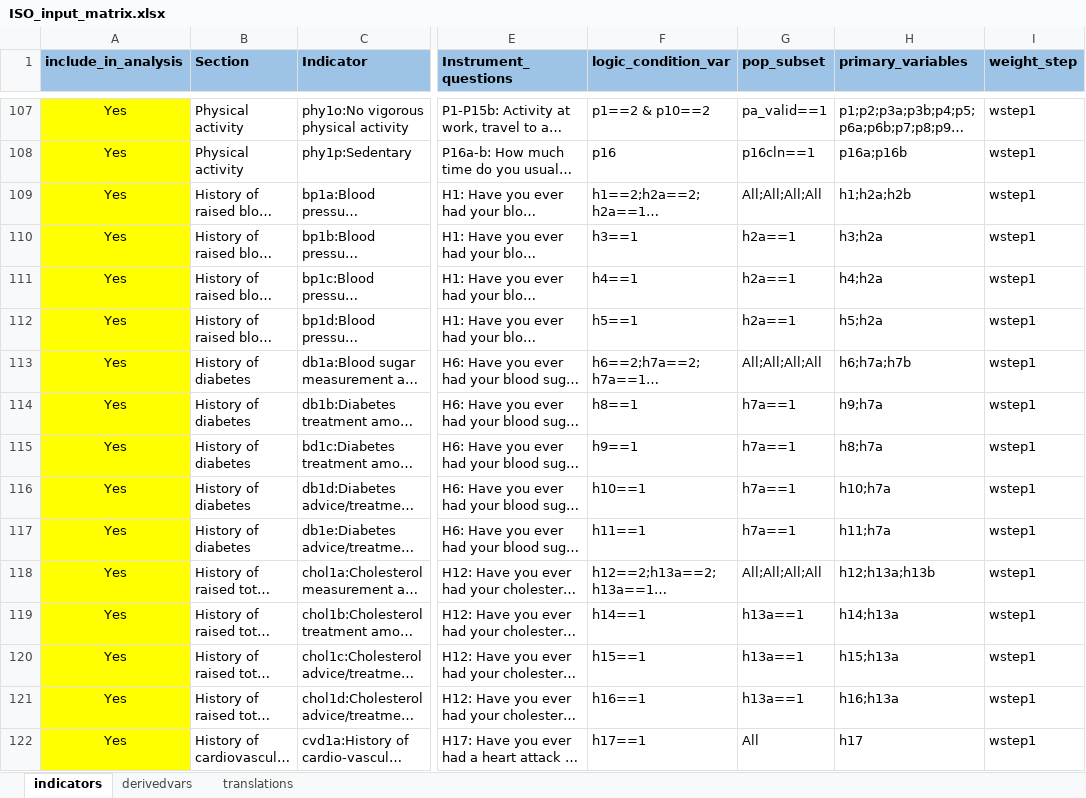
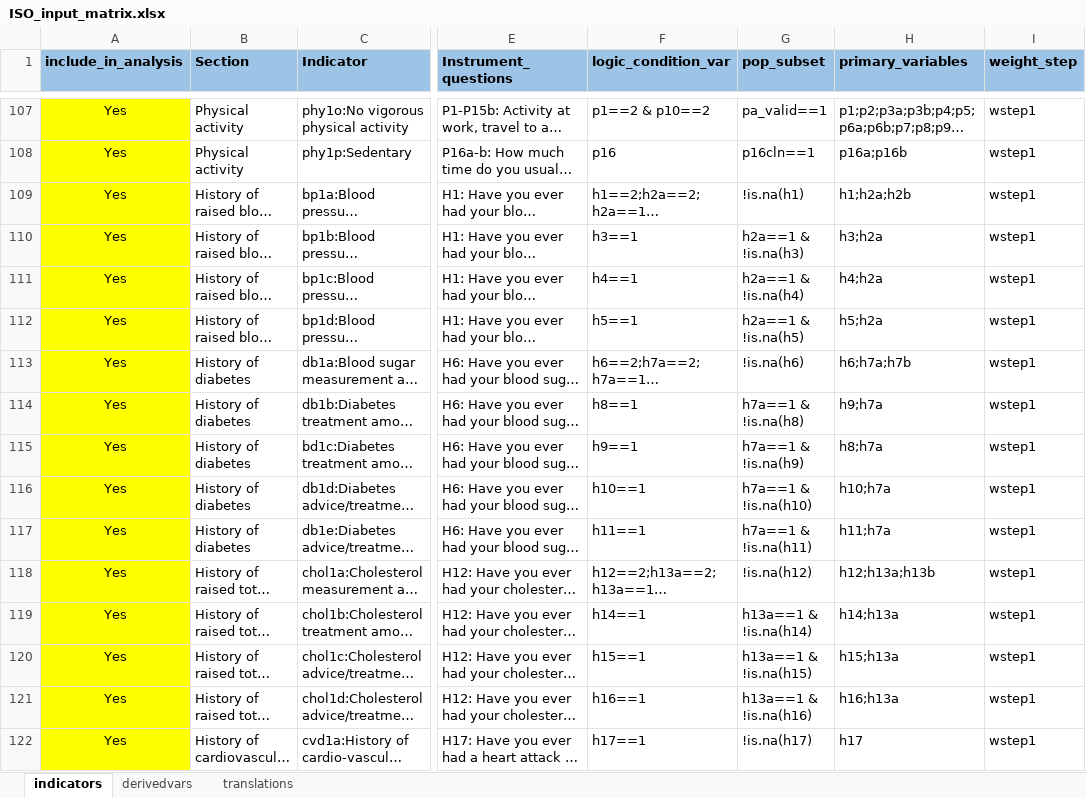
Before and after one commit to WHO-NCDSurveillance/STEPS, an Excel workbook: STEPS_data_analysis/data_input/ISO_input_matrix.xlsx, sheet indicators, drawn as a sheet; only a part is shown, gaps mark what is left out; long unchanged cells end in …; values as stored, in another font and other column widths than the file's, no borders; the diff covers the shown part only; the diff names each change by its address in the sheet, - before the commit and + after, or states it on an @@ line.

```diff
--- a/STEPS_data_analysis/data_input/ISO_input_matrix.xlsx (sheet indicators)
+++ b/STEPS_data_analysis/data_input/ISO_input_matrix.xlsx (sheet indicators)
-G109 (pop_subset): All;All;All;All
+G109 (pop_subset): !is.na(h1)
-G110 (pop_subset): h2a==1
+G110 (pop_subset): h2a==1 & !is.na(h3)
-G111 (pop_subset): h2a==1
+G111 (pop_subset): h2a==1 & !is.na(h4)
-G112 (pop_subset): h2a==1
+G112 (pop_subset): h2a==1 & !is.na(h5)
-G113 (pop_subset): All;All;All;All
+G113 (pop_subset): !is.na(h6)
-G114 (pop_subset): h7a==1
+G114 (pop_subset): h7a==1 & !is.na(h8)
-G115 (pop_subset): h7a==1
+G115 (pop_subset): h7a==1 & !is.na(h9)
-G116 (pop_subset): h7a==1
+G116 (pop_subset): h7a==1 & !is.na(h10)
-G117 (pop_subset): h7a==1
+G117 (pop_subset): h7a==1 & !is.na(h11)
-G118 (pop_subset): All;All;All;All
+G118 (pop_subset): !is.na(h12)
-G119 (pop_subset): h13a==1
+G119 (pop_subset): h13a==1 & !is.na(h14)
-G120 (pop_subset): h13a==1
+G120 (pop_subset): h13a==1 & !is.na(h15)
-G121 (pop_subset): h13a==1
+G121 (pop_subset): h13a==1 & !is.na(h16)
-G122 (pop_subset): All
+G122 (pop_subset): !is.na(h17)
```
Also changed, not shown: 2 added rows and 119 edited cells elsewhere in this sheet, sheet derivedvars, sheet translations.
